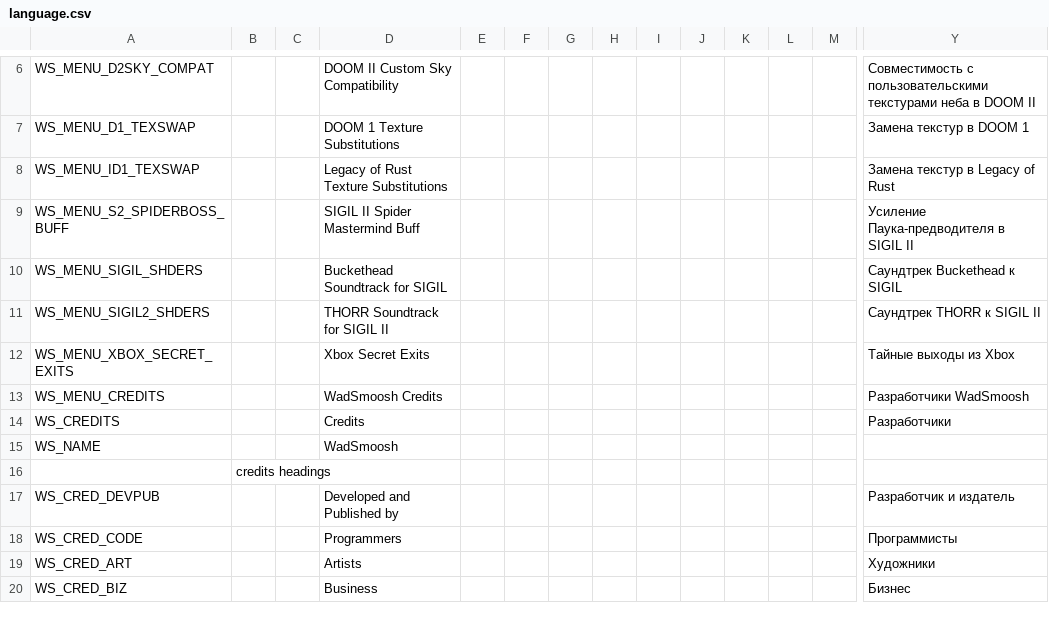
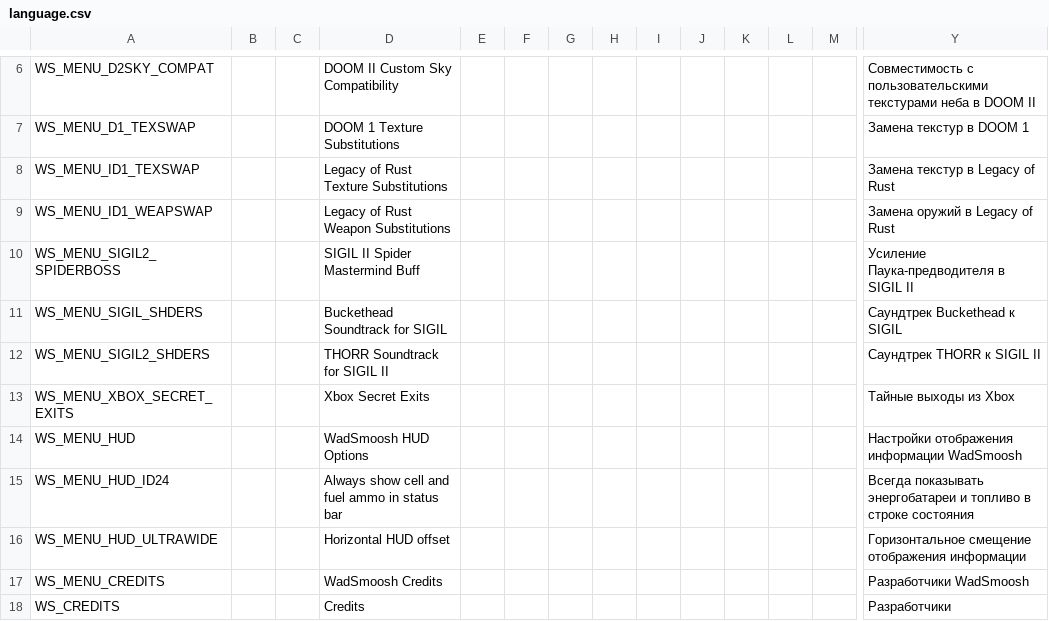
Before and after one commit to Owlet7/wadfusion, a CSV file: res/language.csv, drawn as a sheet; only a part is shown, gaps mark what is left out; the shorter side is filled out with more unchanged rows; addresses are those after the commit; rows hold the shown columns only; the diff names each change by its address in the sheet, - before the commit and + after, or states it on an @@ line.

Commit message:
Added id1 ammo to status bar and more
Added id1 weapon replacement EventHandler, with temp id1 weapons.
Repositioned id1 in the episodes menu.
Added ultrawide offset variable and health/armour swap toggle to fullscreen HUD.
Renamed ws_s2_spiderboss variable to ws_sigil2_spiderboss for consistency.
Bumped zscript version to force the use of the latest gzdoom version.
Fixed gzdoom crash when the Master Levels weren't included.
Changed sky texture for e1m10 to episode 3's.
Added importing of extras.wad status bar icons, for custom status bars to use.

```diff
--- a/res/language.csv
+++ b/res/language.csv
+row 9: WS_MENU_ID1_WEAPSWAP |  |  | Legacy of Rust Weapon Substitutions |  |  |  |  |  |  |  |  |  | Замена оружий в Legacy of Rust
-A10: WS_MENU_S2_SPIDERBOSS_BUFF
+A10: WS_MENU_SIGIL2_SPIDERBOSS
+row 14: WS_MENU_HUD |  |  | WadSmoosh HUD Options |  |  |  |  |  |  |  |  |  | Настройки отображения информации WadSmoosh
+row 15: WS_MENU_HUD_ID24 |  |  | Always show cell and fuel ammo in status bar |  |  |  |  |  |  |  |  |  | Всегда показывать энергобатареи и топливо в строке состояния
+row 16: WS_MENU_HUD_ULTRAWIDE |  |  | Horizontal HUD offset |  |  |  |  |  |  |  |  |  | Горизонтальное смещение отображения информации
```
Also changed, not shown: 22 other files.
